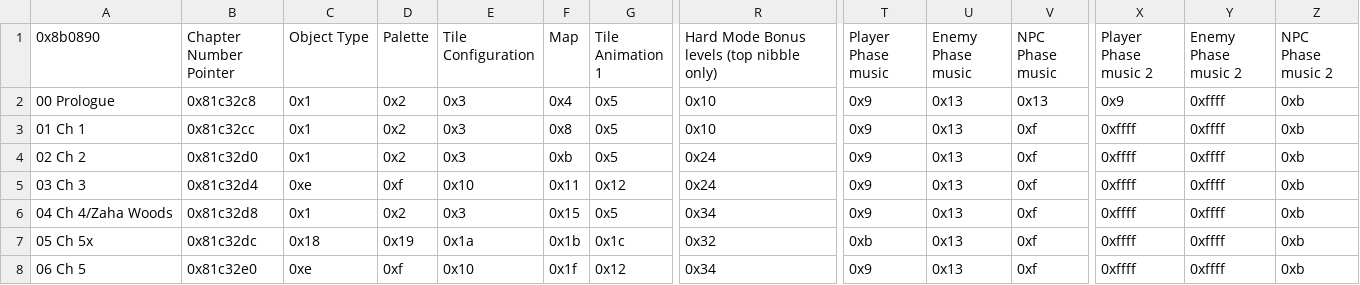
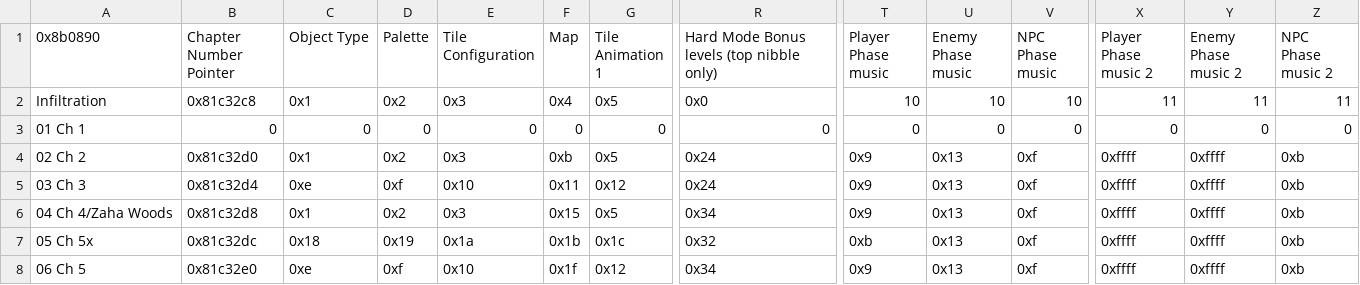
Before and after one commit to sme23/FESolid, a CSV file: Tables/FE8 Nightmare modules/Chapter data editor/Chapter Data Editor.csv, drawn as a sheet; only a part is shown, gaps mark what is left out; the diff covers the shown part only; the diff names each change by its address in the sheet, - before the commit and + after, or states it on an @@ line.

Commit message:
init chapter

```diff
--- a/Tables/FE8 Nightmare modules/Chapter data editor/Chapter Data Editor.csv
+++ b/Tables/FE8 Nightmare modules/Chapter data editor/Chapter Data Editor.csv
-A2 (0x8b0890): 00 Prologue
+A2 (0x8b0890): Infiltration
-R2: 0x10
+R2: 0x0
-T2 (Player Phase music): 0x9
+T2 (Player Phase music): 10
-U2 (Enemy Phase music): 0x13
+U2 (Enemy Phase music): 10
-V2 (NPC Phase music): 0x13
+V2 (NPC Phase music): 10
-X2 (Player Phase music 2): 0x9
+X2 (Player Phase music 2): 11
-Y2 (Enemy Phase music 2): 0xffff
+Y2 (Enemy Phase music 2): 11
-Z2 (NPC Phase music 2): 0xb
+Z2 (NPC Phase music 2): 11
-B3 (Chapter Number Pointer): 0x81c32cc
+B3 (Chapter Number Pointer): 0
-C3 (Object Type): 0x1
+C3 (Object Type): 0
-D3 (Palette): 0x2
+D3 (Palette): 0
-E3 (Tile Configuration): 0x3
+E3 (Tile Configuration): 0
-F3 (Map): 0x8
+F3 (Map): 0
-G3 (Tile Animation 1): 0x5
+G3 (Tile Animation 1): 0
-R3: 0x10
+R3: 0
-T3 (Player Phase music): 0x9
+T3 (Player Phase music): 0
-U3 (Enemy Phase music): 0x13
+U3 (Enemy Phase music): 0
-V3 (NPC Phase music): 0xf
+V3 (NPC Phase music): 0
-X3 (Player Phase music 2): 0xffff
+X3 (Player Phase music 2): 0
-Y3 (Enemy Phase music 2): 0xffff
+Y3 (Enemy Phase music 2): 0
-Z3 (NPC Phase music 2): 0xb
+Z3 (NPC Phase music 2): 0
```
Also changed, not shown: 32 edited cells elsewhere in this file, Tables/FE8 Nightmare modules/Skills/FE8 Class Skill Editor.csv, Tables/FE8 Nightmare modules/Skills/FE8 Personal Skill Editor.csv, 43 other files.
